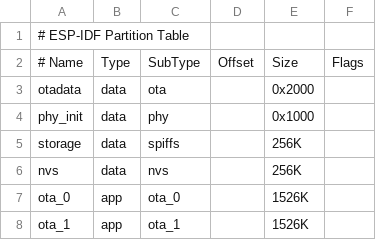
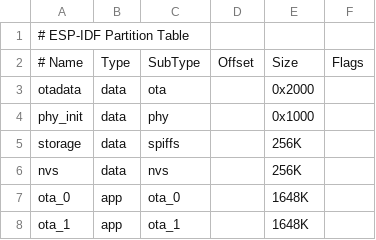
Before and after one commit to ganfeng45/old_finger_promax, a CSV file: partitions.csv, drawn as a sheet.

```diff
--- a/partitions.csv
+++ b/partitions.csv
@@ -6,3 +6,3 @@ storage,   data, spiffs, ,  256K,
 nvs,      data, nvs,     , 256K ,
-ota_0,    app,  ota_0,   , 1526K,
-ota_1,    app,  ota_1,   , 1526K,
+ota_0,    app,  ota_0,   , 1648K,
+ota_1,    app,  ota_1,   , 1648K,
```
Also changed, not shown: 8 other files.
